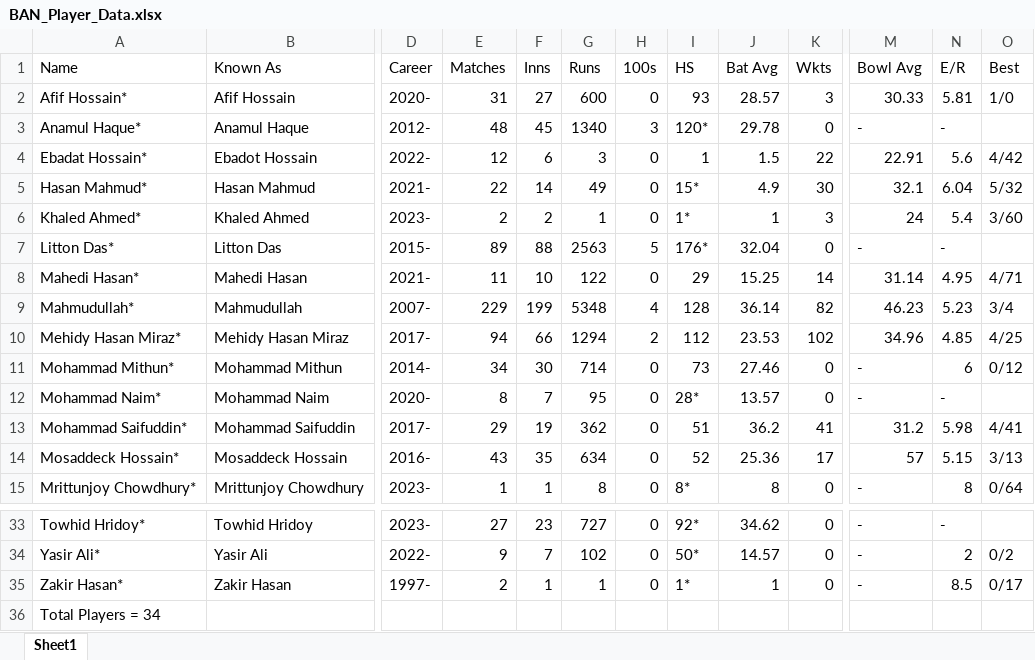
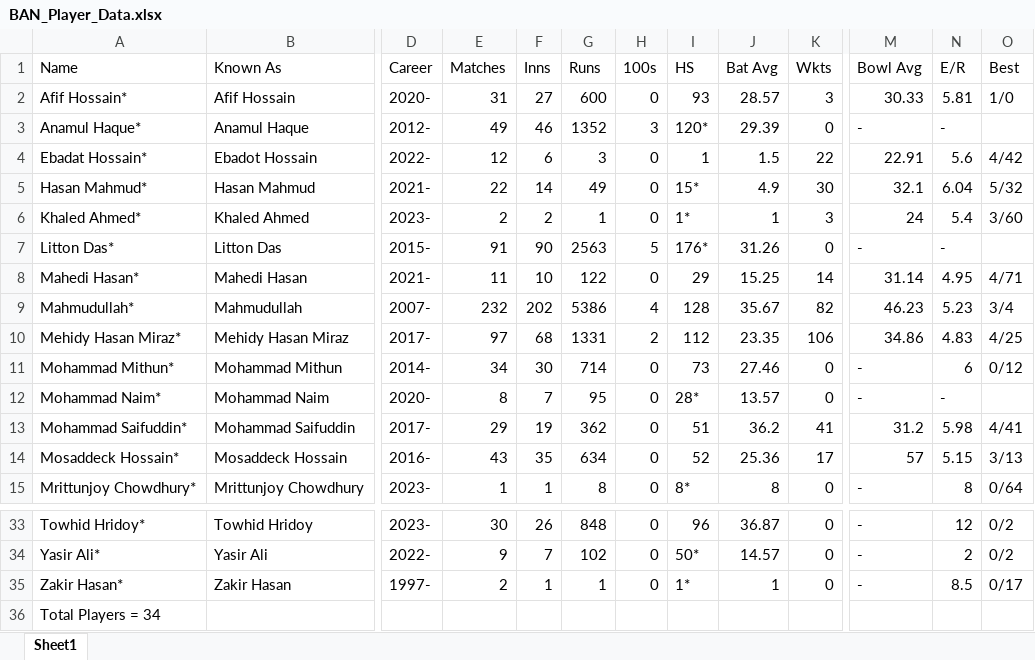
Before and after one commit to MRPrayh/MatchConRep, an Excel workbook: BAN_Player_Data.xlsx, sheet Sheet1, drawn as a sheet; only a part is shown, gaps mark what is left out; values as stored, in another font and other column widths than the file's, no borders; the diff covers the shown part only; the diff names each change by its address in the sheet, - before the commit and + after, or states it on an @@ line.

```diff
--- a/BAN_Player_Data.xlsx (sheet Sheet1)
+++ b/BAN_Player_Data.xlsx (sheet Sheet1)
-E3 (Matches): 48
+E3 (Matches): 49
-F3 (Inns): 45
+F3 (Inns): 46
-G3 (Runs): 1340
+G3 (Runs): 1352
-J3 (Bat Avg): 29.78
+J3 (Bat Avg): 29.39
-E7 (Matches): 89
+E7 (Matches): 91
-F7 (Inns): 88
+F7 (Inns): 90
-J7 (Bat Avg): 32.04
+J7 (Bat Avg): 31.26
-E9 (Matches): 229
+E9 (Matches): 232
-F9 (Inns): 199
+F9 (Inns): 202
-G9 (Runs): 5348
+G9 (Runs): 5386
-J9 (Bat Avg): 36.14
+J9 (Bat Avg): 35.67
-E10 (Matches): 94
+E10 (Matches): 97
-F10 (Inns): 66
+F10 (Inns): 68
-G10 (Runs): 1294
+G10 (Runs): 1331
-J10 (Bat Avg): 23.53
+J10 (Bat Avg): 23.35
-K10 (Wkts): 102
+K10 (Wkts): 106
-M10 (Bowl Avg): 34.96
+M10 (Bowl Avg): 34.86
-N10 (E/R): 4.85
+N10 (E/R): 4.83
-E33 (Matches): 27
+E33 (Matches): 30
-F33 (Inns): 23
+F33 (Inns): 26
-G33 (Runs): 727
+G33 (Runs): 848
-I33 (HS): 92*
+I33 (HS): 96
-J33 (Bat Avg): 34.62
+J33 (Bat Avg): 36.87
-N33 (E/R): -
+N33 (E/R): 12
-O33 (Best): (empty)
+O33 (Best): 0/2
```
Also changed, not shown: 58 edited cells elsewhere in this sheet, AFG_Player_Data.xlsx, AUS_Player_Data.xlsx, 7 other files.
